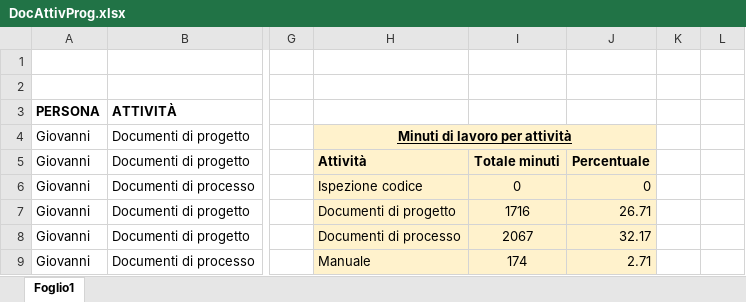
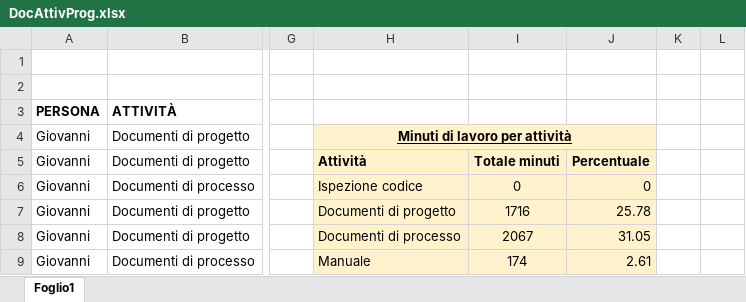
Before and after one commit to Gruppo-Ingegneria-Del-Software-2/Progetto, an Excel workbook: Documentazione/Attività sul progetto/DocAttivProg.xlsx, sheet Foglio1, drawn as a sheet; only a part is shown, gaps mark what is left out; values as stored, in another font and other column widths than the file's, no borders; the diff covers the shown part only; the diff names each change by its address in the sheet, - before the commit and + after, or states it on an @@ line.

Commit message:
Update DocAttivProg.xlsx

```diff
--- a/Documentazione/Attività sul progetto/DocAttivProg.xlsx (sheet Foglio1)
+++ b/Documentazione/Attività sul progetto/DocAttivProg.xlsx (sheet Foglio1)
-J7: 26.71
+J7: 25.78
-J8: 32.17
+J8: 31.05
-J9: 2.71
+J9: 2.61
```
Also changed, not shown: 2 added rows and 7 edited cells elsewhere in this sheet.
